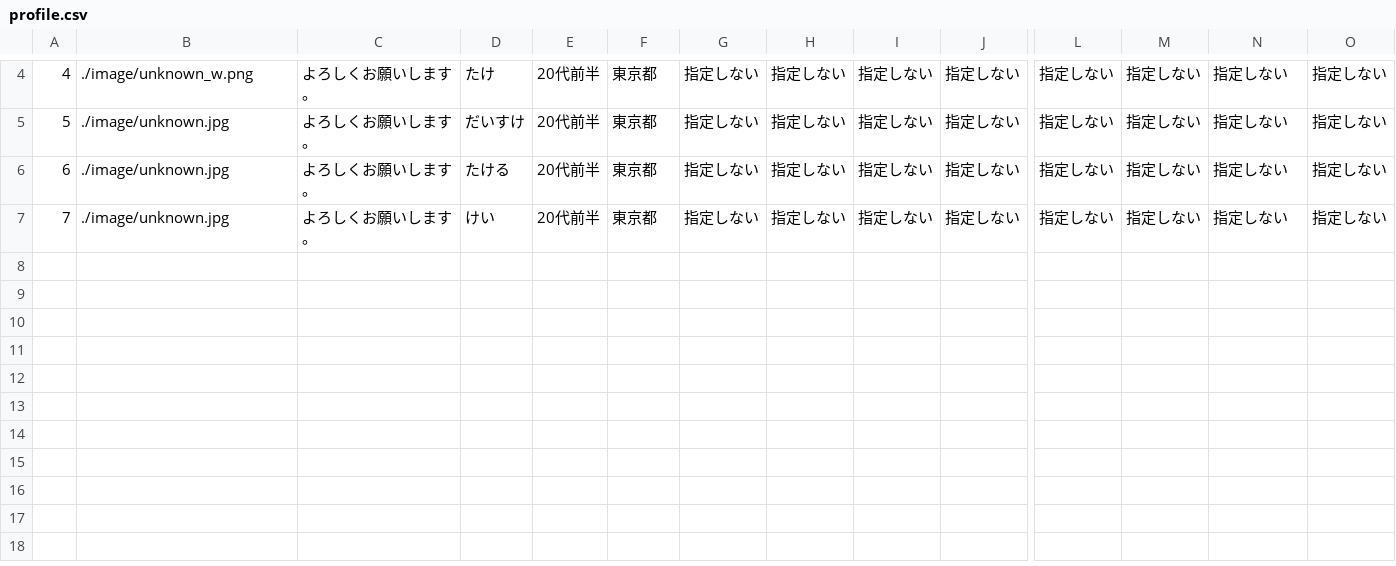
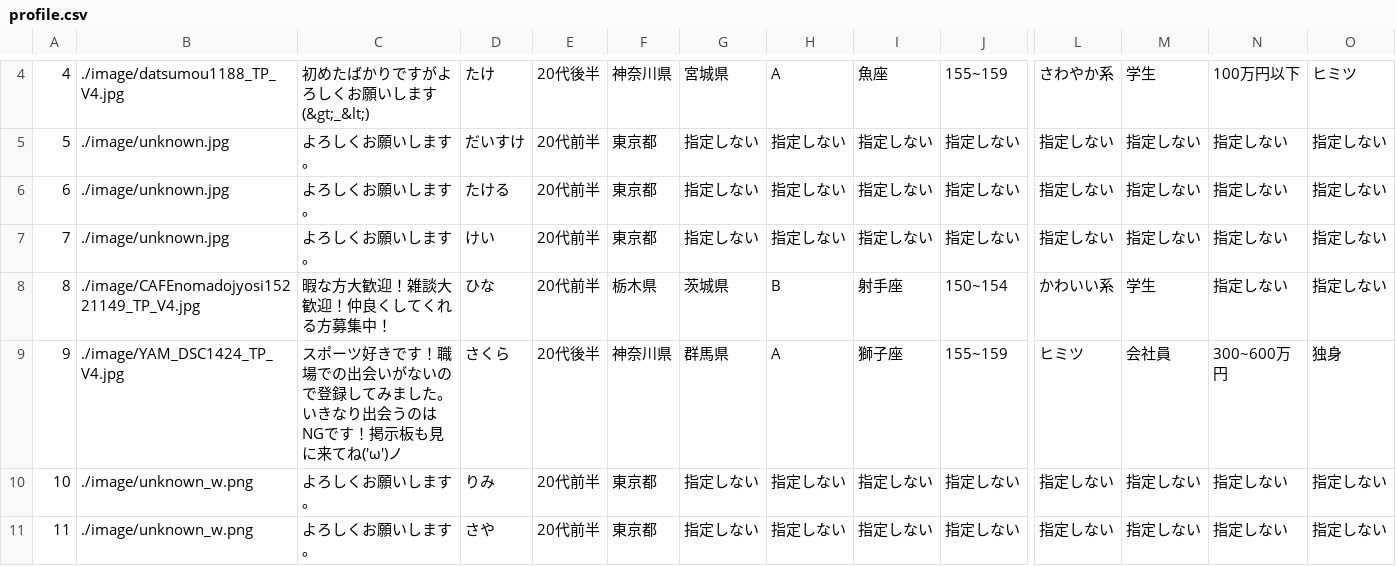
Before and after one commit to sumugit/matching_site, a CSV file: csv/profile.csv, drawn as a sheet; only a part is shown, gaps mark what is left out; rows hold the shown columns only; the diff covers the shown part only; the diff names each change by its address in the sheet, - before the commit and + after, or states it on an @@ line.

```diff
--- a/csv/profile.csv
+++ b/csv/profile.csv
-B4: ./image/unknown_w.png
+B4: ./image/datsumou1188_TP_V4.jpg
-C4: よろしくお願いします。
+C4: 初めたばかりですがよろしくお願いします(&gt;_&lt;)
-E4: 20代前半
+E4: 20代後半
-F4: 東京都
+F4: 神奈川県
-G4: 指定しない
+G4: 宮城県
-H4: 指定しない
+H4: A
-I4: 指定しない
+I4: 魚座
-J4: 指定しない
+J4: 155~159
-L4: 指定しない
+L4: さわやか系
-M4: 指定しない
+M4: 学生
-N4: 指定しない
+N4: 100万円以下
-O4: 指定しない
+O4: ヒミツ
+row 8: 8 | ./image/CAFEnomadojyosi15221149_TP_V4.jpg | 暇な方大歓迎！雑談大歓迎！仲良くしてくれる方募集中！ | ひな | 20代前半 | 栃木県 | 茨城県 | B | 射手座 | 150~154 | かわいい系 | 学生 | 指定しない | 指定しない
+row 9: 9 | ./image/YAM_DSC1424_TP_V4.jpg | スポーツ好きです！職場での出会いがないので登録してみました。いきなり出会うのはNGです！掲示板も見に来てね('ω')ノ | さくら | 20代後半 | 神奈川県 | 群馬県 | A | 獅子座 | 155~159 | ヒミツ | 会社員 | 300~600万円 | 独身
+row 10: 10 | ./image/unknown_w.png | よろしくお願いします。 | りみ | 20代前半 | 東京都 | 指定しない | 指定しない | 指定しない | 指定しない | 指定しない | 指定しない | 指定しない | 指定しない
+row 11: 11 | ./image/unknown_w.png | よろしくお願いします。 | さや | 20代前半 | 東京都 | 指定しない | 指定しない | 指定しない | 指定しない | 指定しない | 指定しない | 指定しない | 指定しない
```
Also changed, not shown: 43 edited cells elsewhere in this file, csv/chatLog.csv, csv/users.csv, 17 other files.
